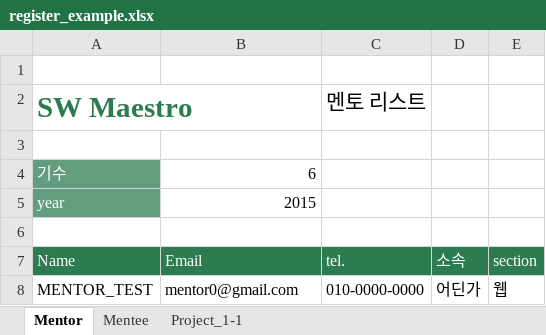
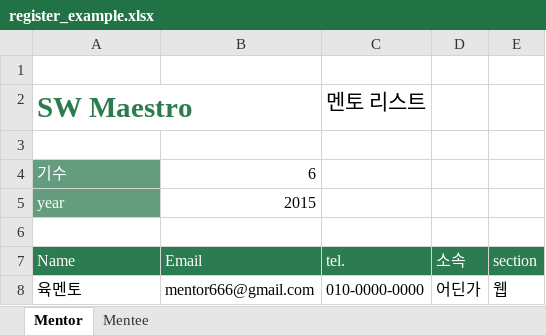
Before and after one commit to socialpercon/SOMAReport, an Excel workbook: source/register_example.xlsx, sheet Mentor, drawn as a sheet; values as stored, in another font and other column widths than the file's, no borders; the diff names each change by its address in the sheet, - before the commit and + after, or states it on an @@ line.

```diff
--- a/source/register_example.xlsx (sheet Mentor)
+++ b/source/register_example.xlsx (sheet Mentor)
-sheet tab: Project_1-1
-A8 (Name): MENTOR_TEST
+A8 (Name): 육멘토
-B8 (Email): mentor0@gmail.com
+B8 (Email): mentor666@gmail.com
```
Also changed, not shown: sheet Mentee, 11 other files.
